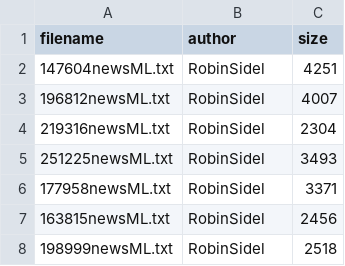
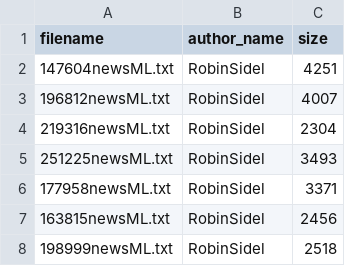
Before and after one commit to sorenpgithub/csc466lab6, a CSV file: ground_truth.csv, drawn as a sheet; only a part is shown.

```diff
--- a/ground_truth.csv
+++ b/ground_truth.csv
@@ -1,2 +1,2 @@
-filename,author,size
+filename,author_name,size
 147604newsML.txt,RobinSidel,4251
```
Also changed, not shown: 7 other files.
